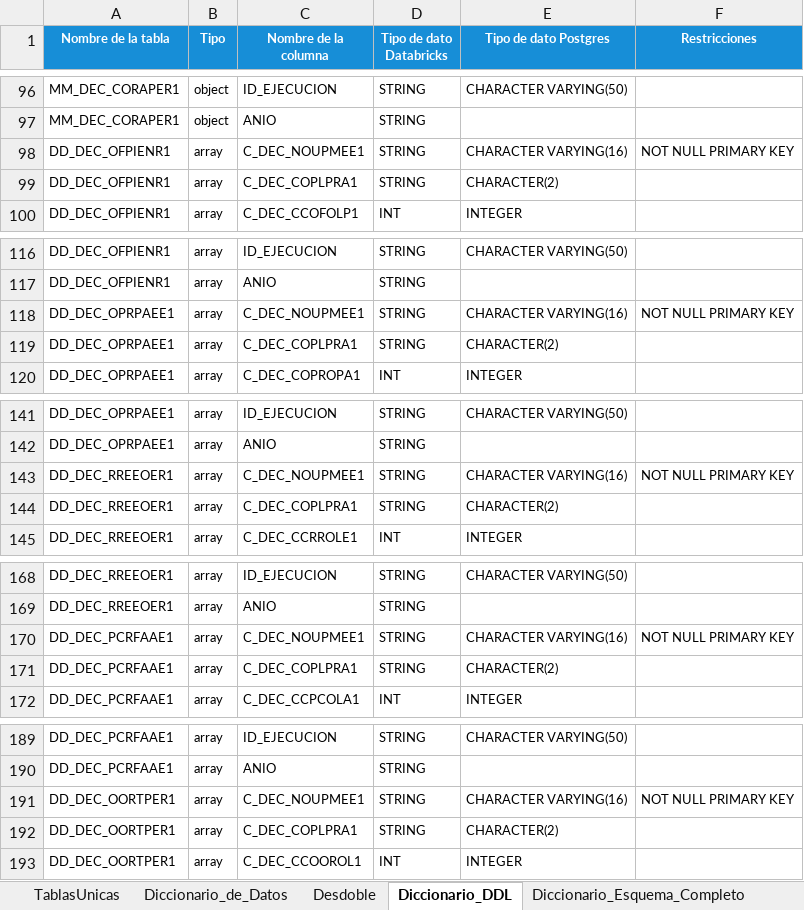
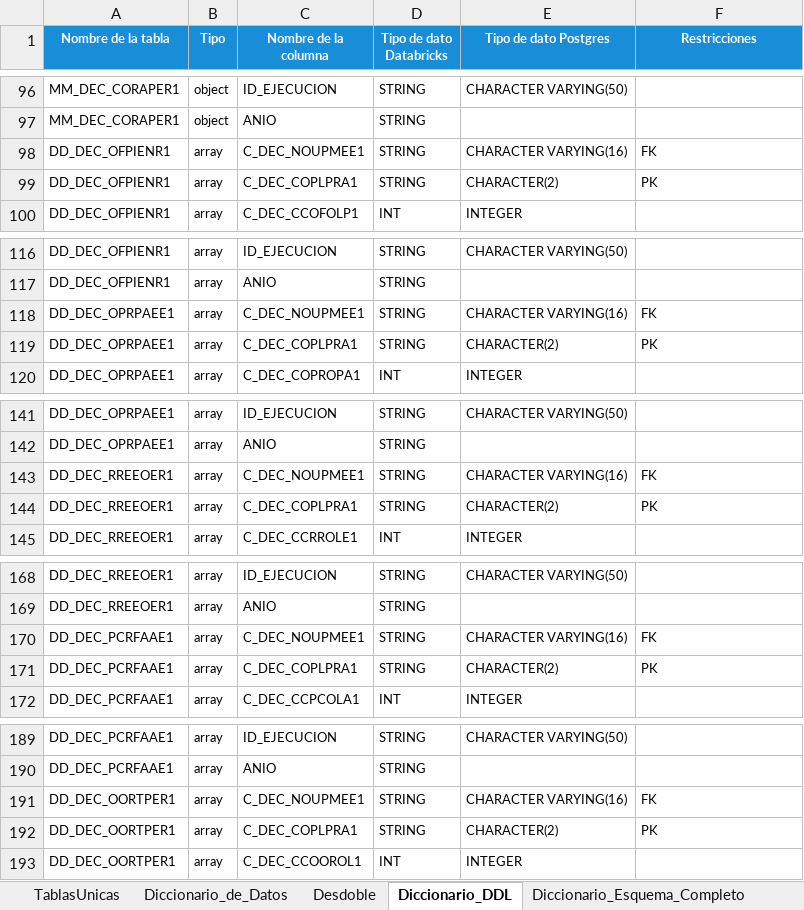
Before and after one commit to ivannpy/integracion, an Excel workbook: Forma 76 to db.xlsx, sheet Diccionario_DDL, drawn as a sheet; only a part is shown, gaps mark what is left out; values as stored, in another font and other column widths than the file's, no borders; the diff covers the shown part only; the diff names each change by its address in the sheet, - before the commit and + after, or states it on an @@ line.

```diff
--- a/Forma 76 to db.xlsx (sheet Diccionario_DDL)
+++ b/Forma 76 to db.xlsx (sheet Diccionario_DDL)
-F98 (Restricciones): NOT NULL PRIMARY KEY
+F98 (Restricciones): FK
-F99 (Restricciones): (empty)
+F99 (Restricciones): PK
-F118 (Restricciones): NOT NULL PRIMARY KEY
+F118 (Restricciones): FK
-F119 (Restricciones): (empty)
+F119 (Restricciones): PK
-F143 (Restricciones): NOT NULL PRIMARY KEY
+F143 (Restricciones): FK
-F144 (Restricciones): (empty)
+F144 (Restricciones): PK
-F170 (Restricciones): NOT NULL PRIMARY KEY
+F170 (Restricciones): FK
-F171 (Restricciones): (empty)
+F171 (Restricciones): PK
-F191 (Restricciones): NOT NULL PRIMARY KEY
+F191 (Restricciones): FK
-F192 (Restricciones): (empty)
+F192 (Restricciones): PK
```
Also changed, not shown: 6 edited cells elsewhere in this sheet, DIEMSE to db.xlsx, 1 other file.
